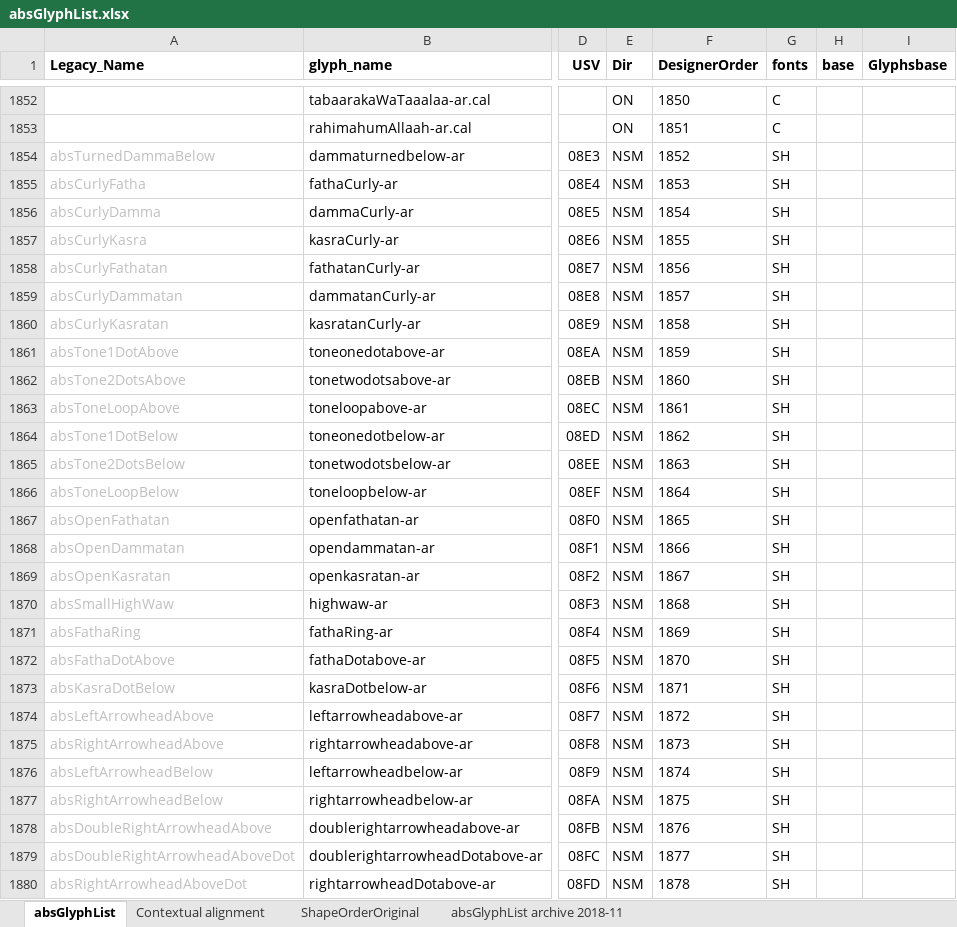
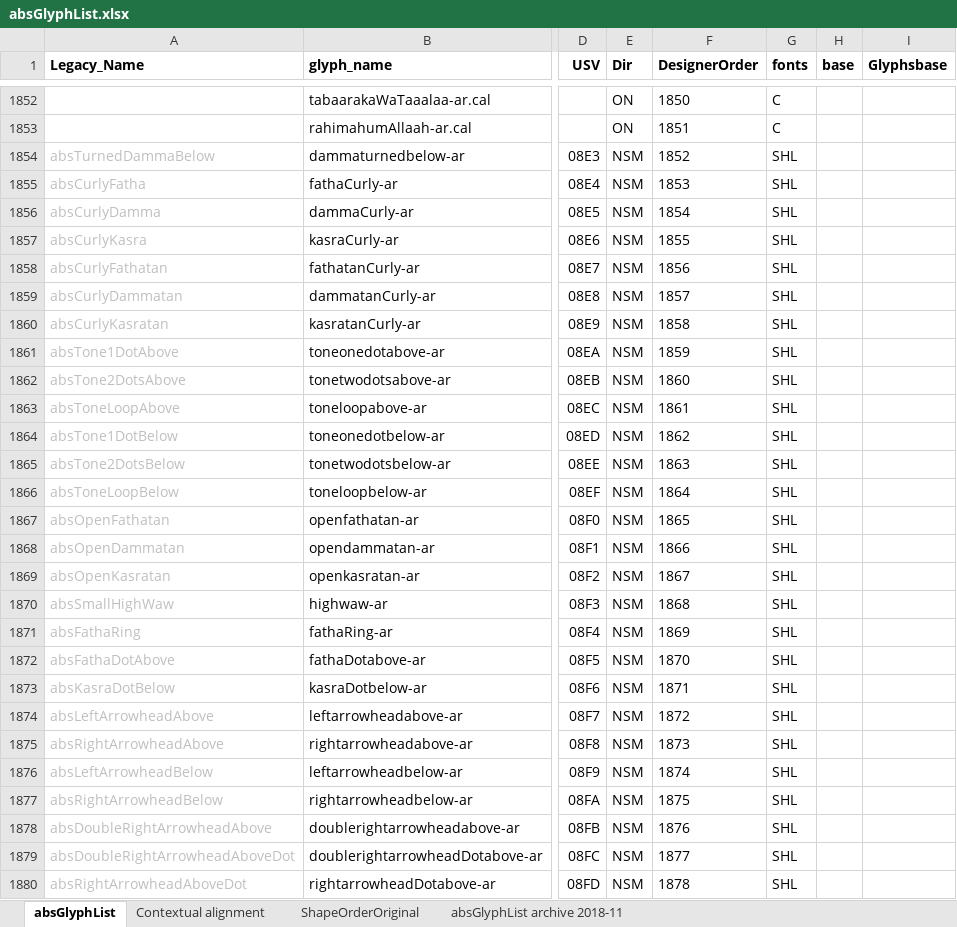
Before and after one commit to silnrsi/font-arab-tools, an Excel workbook: absGlyphList/absGlyphList.xlsx, sheet absGlyphList, drawn as a sheet; only a part is shown, gaps mark what is left out; values as stored, in another font and other column widths than the file's, no borders; charts and pictures not drawn; the diff covers the shown part only; the diff names each change by its address in the sheet, - before the commit and + after, or states it on an @@ line.

Commit message:
[ABS-2373] Added L to glyphs from the U+08A0..U+08FF range.

```diff
--- a/absGlyphList/absGlyphList.xlsx (sheet absGlyphList)
+++ b/absGlyphList/absGlyphList.xlsx (sheet absGlyphList)
-G1854:G1880 (fonts): SH
+G1854:G1880 (fonts): SHL
```
Also changed, not shown: 114 edited cells elsewhere in this sheet, 1 other file.
